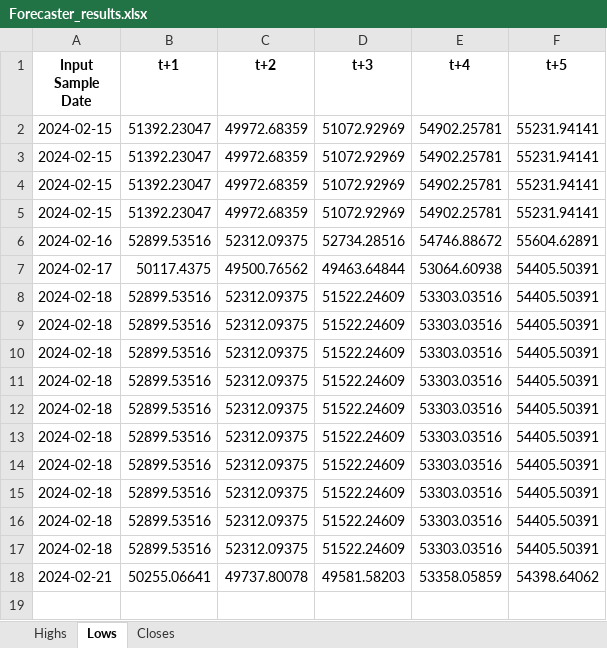
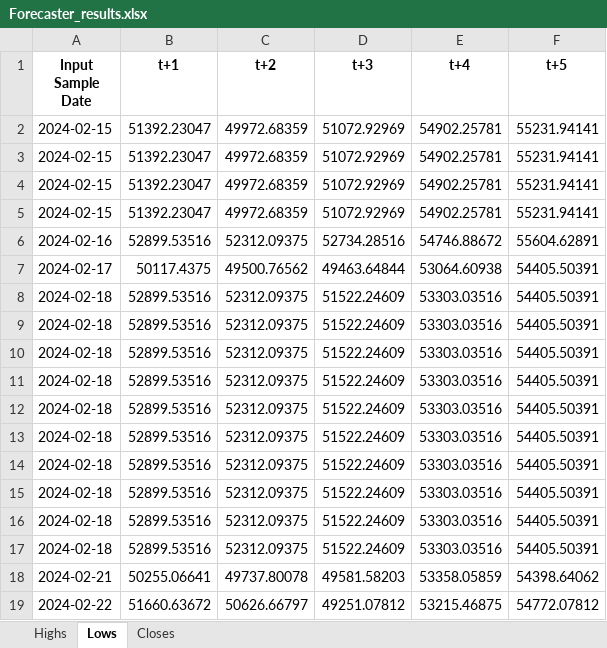
Before and after one commit to JasonRunge87/Bitcoin-daily-index, an Excel workbook: Forecaster_results.xlsx, sheet Lows, drawn as a sheet; values as stored, in another font and other column widths than the file's, no borders; the diff names each change by its address in the sheet, - before the commit and + after, or states it on an @@ line.

```diff
--- a/Forecaster_results.xlsx (sheet Lows)
+++ b/Forecaster_results.xlsx (sheet Lows)
+row 19: 2024-02-22 | 51660.63672 | 50626.66797 | 49251.07812 | 53215.46875 | 54772.07812
```
Also changed, not shown: sheet Highs, sheet Closes.
